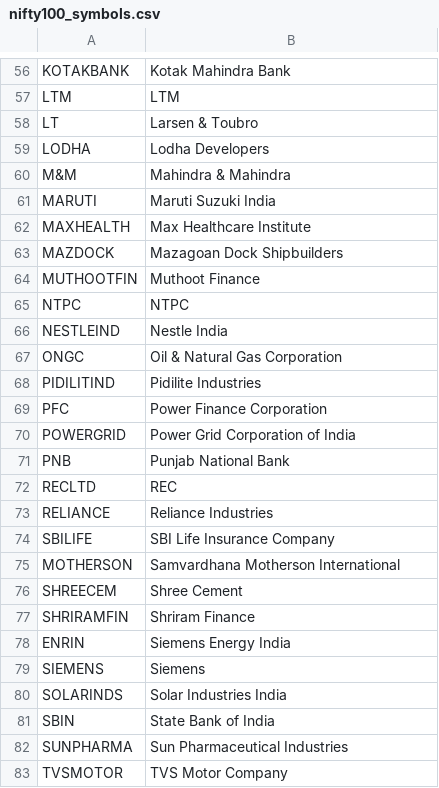
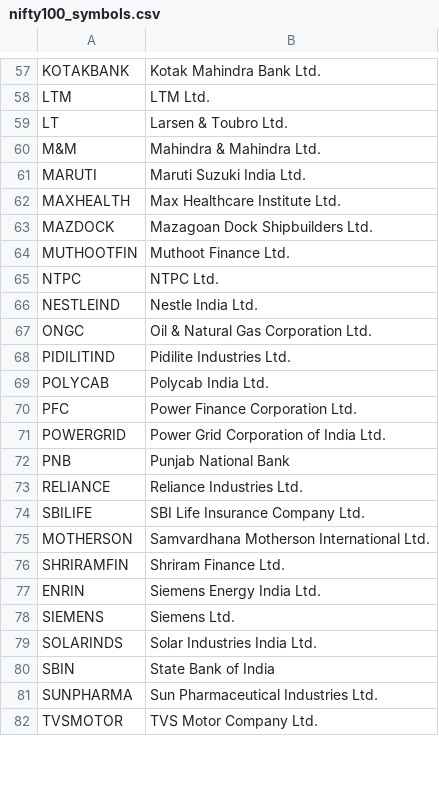
Before and after one commit to anoop2j/NIFTY_DASHBOARD, a CSV file: nifty100_symbols.csv, drawn as a sheet; only a part is shown, gaps mark what is left out; removed rows and columns are numbered as before the commit, all else as after; the diff covers the shown part only; the diff names each change by its address in the sheet, - before the commit and + after, or states it on an @@ line.

Commit message:
Add 'Ltd.' suffix to company names in CSV
Updated company names in nifty100_symbols.csv to include 'Ltd.' suffix for consistency.

```diff
--- a/nifty100_symbols.csv
+++ b/nifty100_symbols.csv
-B57: Kotak Mahindra Bank
+B57: Kotak Mahindra Bank Ltd.
-B58: LTM
+B58: LTM Ltd.
-B59: Larsen & Toubro
+B59: Larsen & Toubro Ltd.
-row 59: LODHA | Lodha Developers
-B60: Mahindra & Mahindra
+B60: Mahindra & Mahindra Ltd.
-B61: Maruti Suzuki India
+B61: Maruti Suzuki India Ltd.
-B62: Max Healthcare Institute
+B62: Max Healthcare Institute Ltd.
-B63: Mazagoan Dock Shipbuilders
+B63: Mazagoan Dock Shipbuilders Ltd.
-B64: Muthoot Finance
+B64: Muthoot Finance Ltd.
-B65: NTPC
+B65: NTPC Ltd.
-B66: Nestle India
+B66: Nestle India Ltd.
-B67: Oil & Natural Gas Corporation
+B67: Oil & Natural Gas Corporation Ltd.
-B68: Pidilite Industries
+B68: Pidilite Industries Ltd.
+row 69: POLYCAB | Polycab India Ltd.
-B70: Power Finance Corporation
+B70: Power Finance Corporation Ltd.
-B71: Power Grid Corporation of India
+B71: Power Grid Corporation of India Ltd.
-row 72: RECLTD | REC
-B73: Reliance Industries
+B73: Reliance Industries Ltd.
-B74: SBI Life Insurance Company
+B74: SBI Life Insurance Company Ltd.
-B75: Samvardhana Motherson International
+B75: Samvardhana Motherson International Ltd.
-row 76: SHREECEM | Shree Cement
-B76: Shriram Finance
+B76: Shriram Finance Ltd.
-B77: Siemens Energy India
+B77: Siemens Energy India Ltd.
-B78: Siemens
+B78: Siemens Ltd.
-B79: Solar Industries India
+B79: Solar Industries India Ltd.
-B81: Sun Pharmaceutical Industries
+B81: Sun Pharmaceutical Industries Ltd.
-B82: TVS Motor Company
+B82: TVS Motor Company Ltd.
```
Also changed, not shown: 4 added rows, 2 removed rows and 69 edited cells elsewhere in this file.
